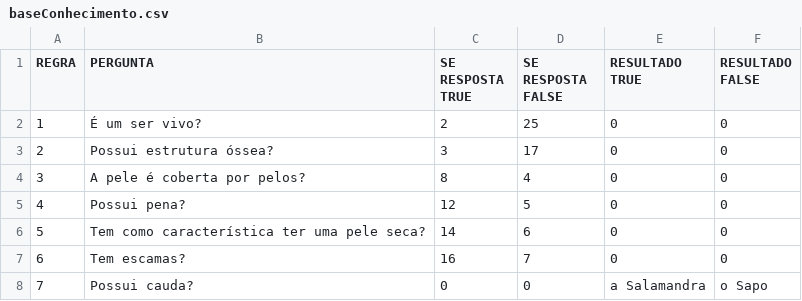
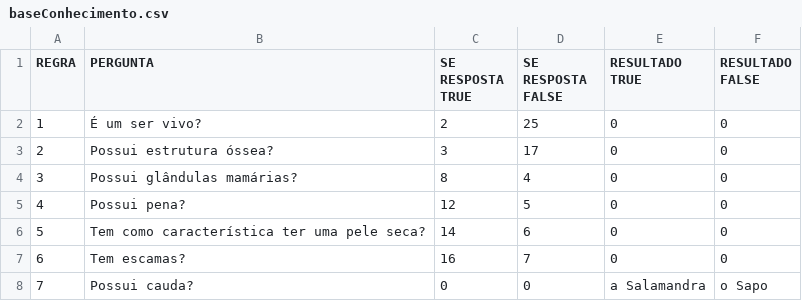
Before and after one commit to luanjesus/DiscoveryIA, a CSV file: DiscoveryIA/build/classes/discoveryia/baseConhecimento.csv, drawn as a sheet; only a part is shown.

Commit message:
Update baseConhecimento.csv

```diff
--- a/DiscoveryIA/build/classes/discoveryia/baseConhecimento.csv
+++ b/DiscoveryIA/build/classes/discoveryia/baseConhecimento.csv
@@ -3,3 +3,3 @@ REGRA,PERGUNTA,SE RESPOSTA TRUE,SE RESPOSTA FALSE,RESULTADO TRUE,RESULTADO FALSE
 2,Possui estrutura óssea?,3,17,0,0
-3,A pele é coberta por pelos?,8,4,0,0
+3,Possui glândulas mamárias?,8,4,0,0
 4,Possui pena?,12,5,0,0
```
